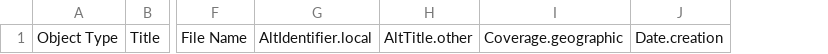
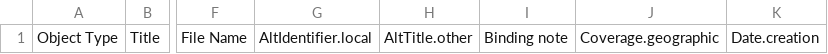
Before and after one commit to UCLALibrary/californica, a CSV file: app/assets/csv/import_manifest.csv, drawn as a sheet; only a part is shown, gaps mark what is left out; the diff names each change by its address in the sheet, - before the commit and + after, or states it on an @@ line.

Commit message:
Add a Binding Note metadata field

```diff
--- a/app/assets/csv/import_manifest.csv
+++ b/app/assets/csv/import_manifest.csv
+column I, row 1: Binding note
```
Also changed, not shown: 23 other files.
